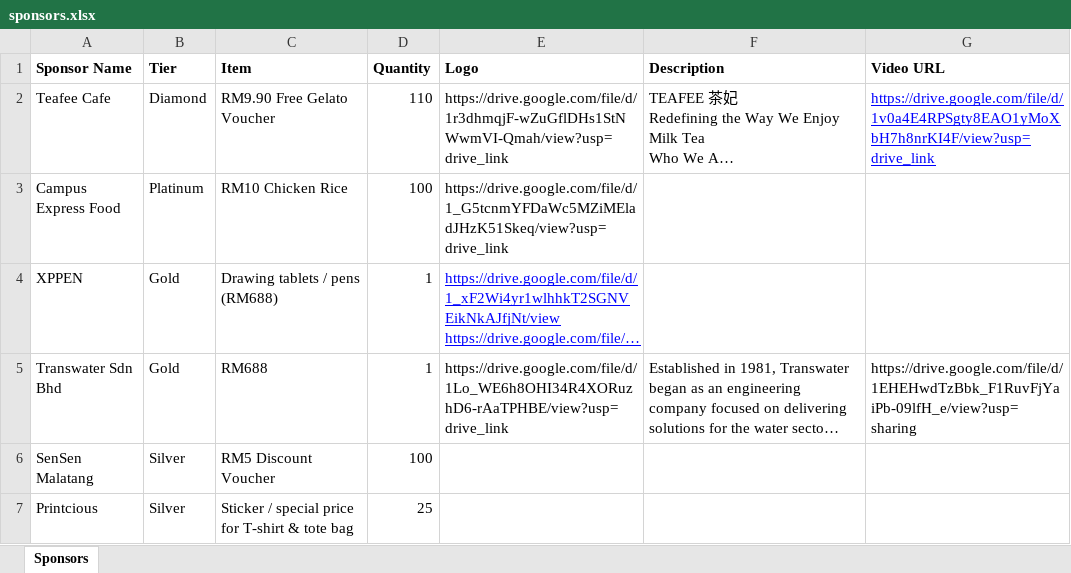
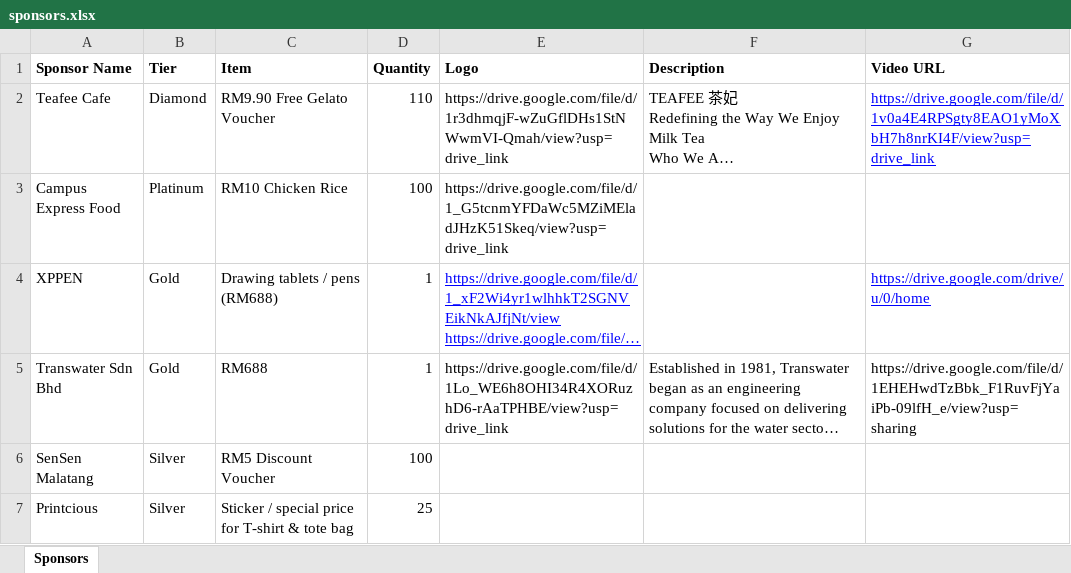
Before and after one commit to korlepmh/dmt-showcase, an Excel workbook: sponsors.xlsx, sheet Sponsors, drawn as a sheet; long unchanged cells end in …; values as stored, in another font and other column widths than the file's, no borders; the diff names each change by its address in the sheet, - before the commit and + after, or states it on an @@ line.

Commit message:
Add files via upload

```diff
--- a/sponsors.xlsx (sheet Sponsors)
+++ b/sponsors.xlsx (sheet Sponsors)
-G4 (Video URL): (empty)
+G4 (Video URL): https://drive.google.com/drive/u/0/home
```
